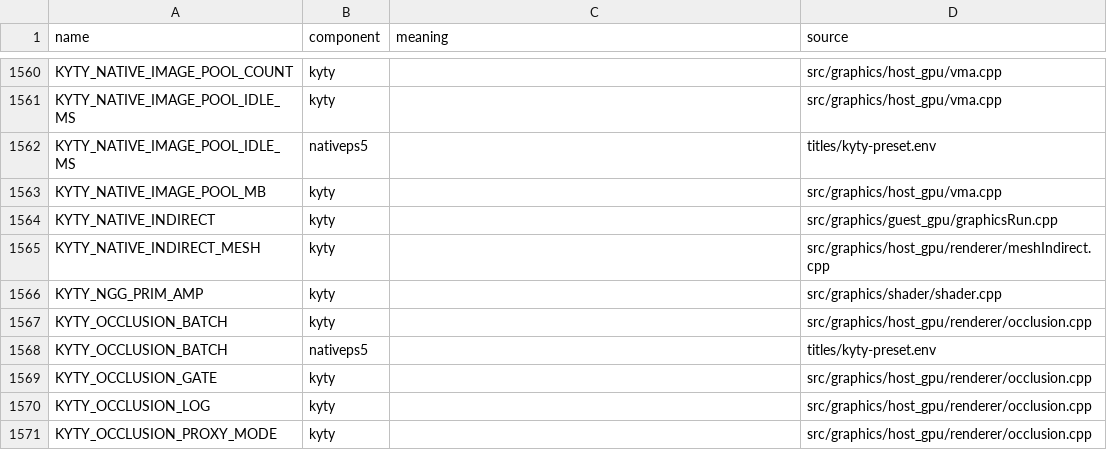
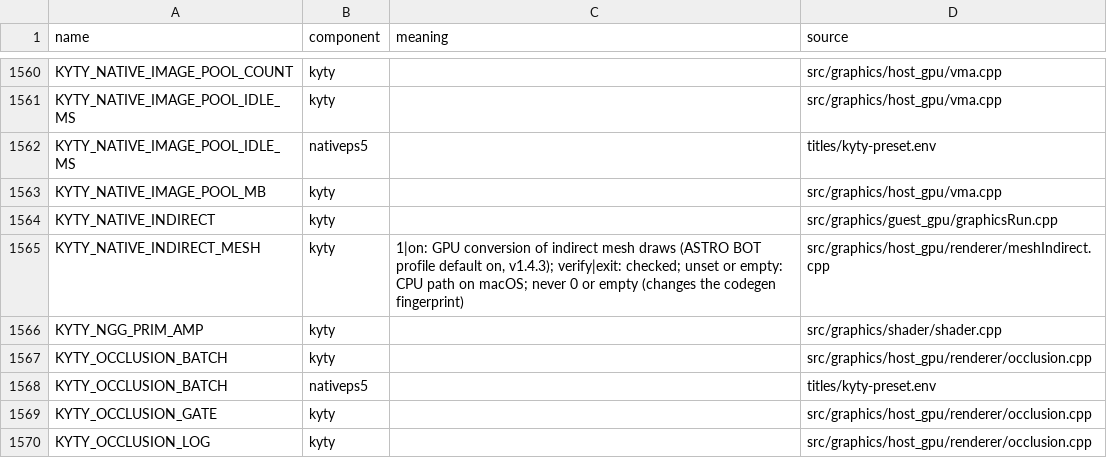
Before and after one commit to computerguy526/nativeps5, a TSV file: docs/env_switches.tsv, drawn as a sheet; only a part is shown, gaps mark what is left out; the shorter side is filled out with more unchanged rows.

```diff
--- a/docs/env_switches.tsv
+++ b/docs/env_switches.tsv
@@ -1564,3 +1564,3 @@ KYTY_NATIVE_IMAGE_POOL_MB	kyty		src/graphics/host_gpu/vma.cpp
 KYTY_NATIVE_INDIRECT	kyty		src/graphics/guest_gpu/graphicsRun.cpp
-KYTY_NATIVE_INDIRECT_MESH	kyty		src/graphics/host_gpu/renderer/meshIndirect.cpp
+KYTY_NATIVE_INDIRECT_MESH	kyty	1|on: GPU conversion of indirect mesh draws (ASTRO BOT profile default on, v1.4.3); verify|exit: checked; unset or empty: CPU path on macOS; never 0 or empty (changes the codegen fingerprint)	src/graphics/host_gpu/renderer/meshIndirect.cpp
 KYTY_NGG_PRIM_AMP	kyty		src/graphics/shader/shader.cpp
```
Also changed, not shown: games/PPSA21564/game.tsv, 5 other files.
